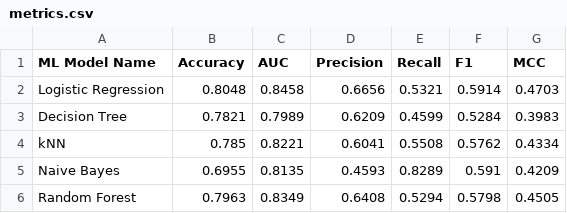
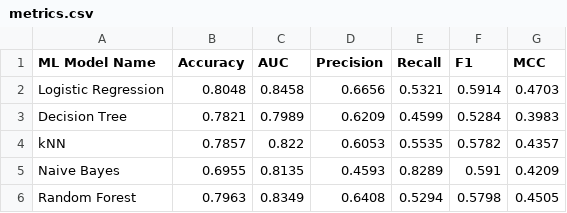
Before and after one commit to 2025ac05917-Danyrahul/telco-churn-5model-comparison, a CSV file: model/metrics.csv, drawn as a sheet.

```diff
--- a/model/metrics.csv
+++ b/model/metrics.csv
@@ -3,3 +3,3 @@ Logistic Regression,0.8048,0.8458,0.6656,0.5321,0.5914,0.4703
 Decision Tree,0.7821,0.7989,0.6209,0.4599,0.5284,0.3983
-kNN,0.785,0.8221,0.6041,0.5508,0.5762,0.4334
+kNN,0.7857,0.822,0.6053,0.5535,0.5782,0.4357
 Naive Bayes,0.6955,0.8135,0.4593,0.8289,0.591,0.4209
```
Also changed, not shown: 11 other files.
